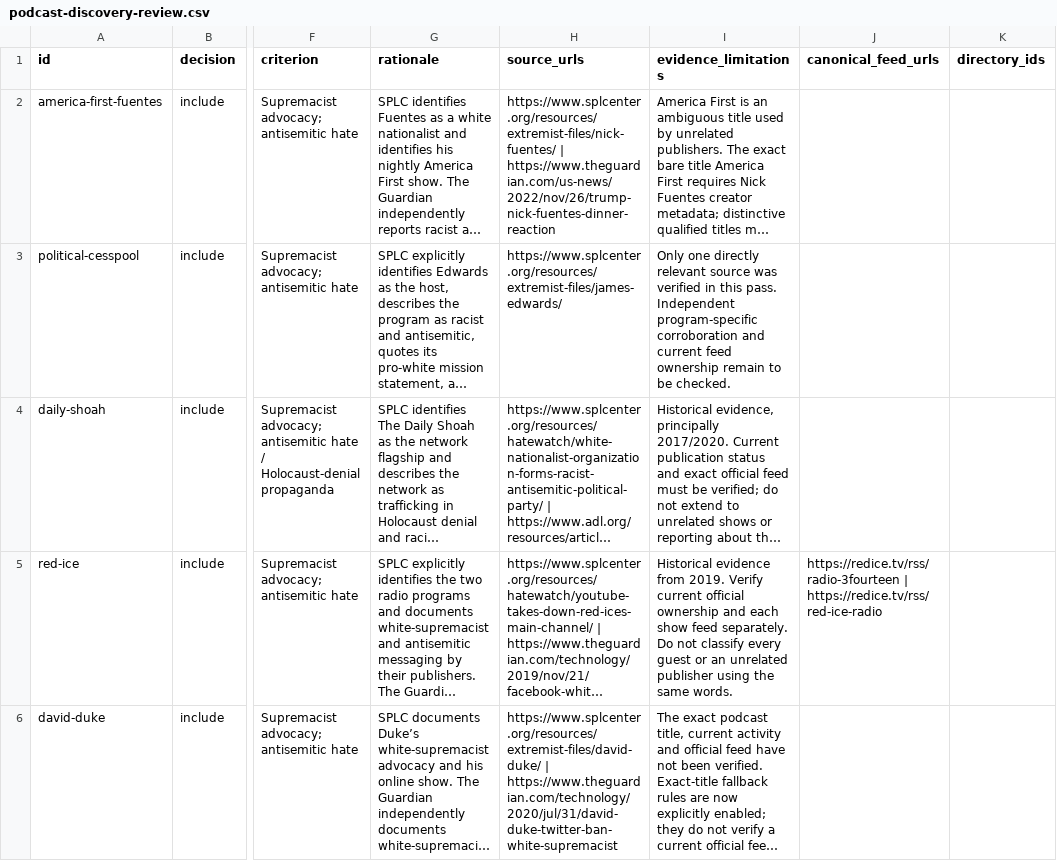
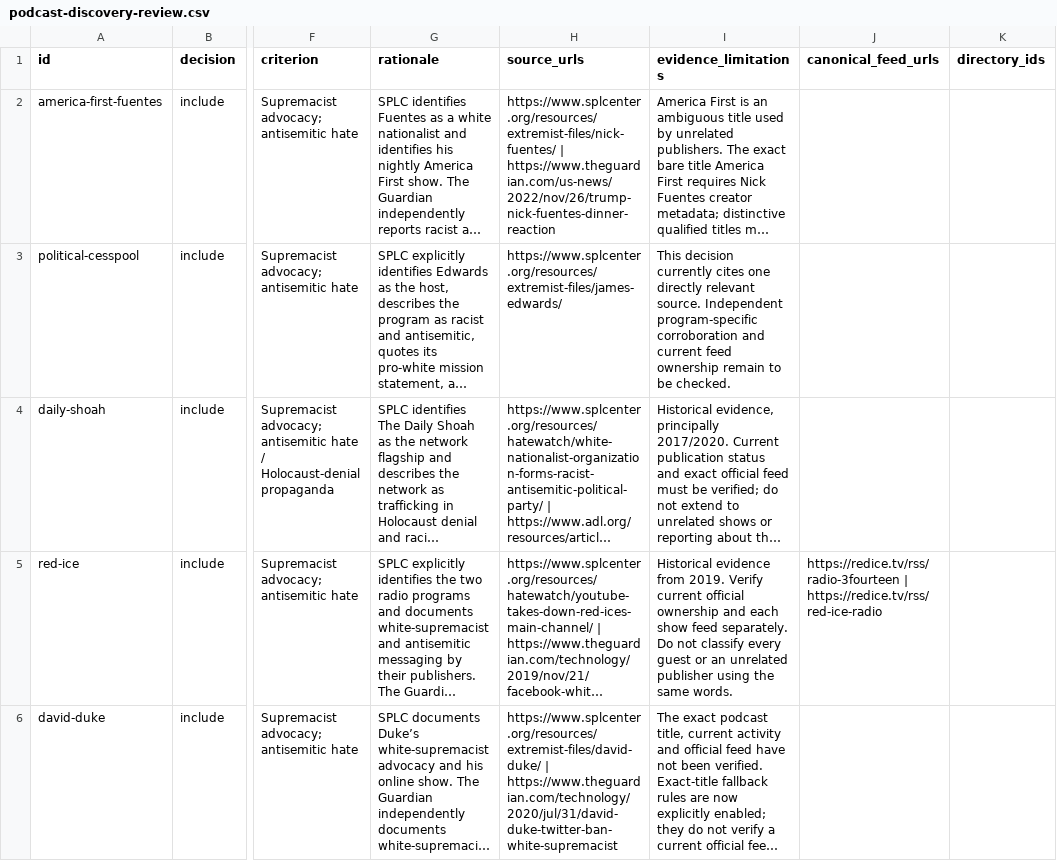
Before and after one commit to hayliewordsman/grapefruitmusic, a CSV file: docs/podcast-discovery-review.csv, drawn as a sheet; only a part is shown, gaps mark what is left out; long unchanged cells end in …; the diff covers the shown part only; the diff names each change by its address in the sheet, - before the commit and + after, or states it on an @@ line.

```diff
--- a/docs/podcast-discovery-review.csv
+++ b/docs/podcast-discovery-review.csv
-I3 (evidence_limitations): Only one directly relevant source was verified in this pass. Independent program-specific…
+I3 (evidence_limitations): This decision currently cites one directly relevant source. Independent program-specific…
```
Also changed, not shown: 2 edited cells elsewhere in this file, 19 other files.
